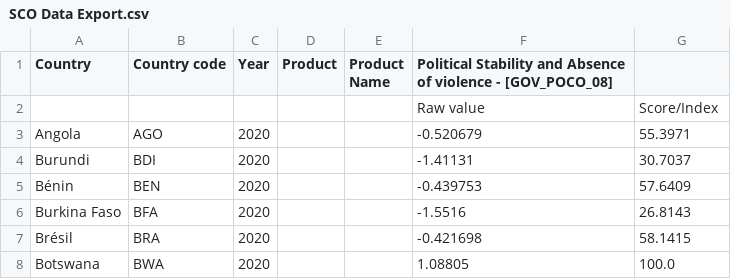
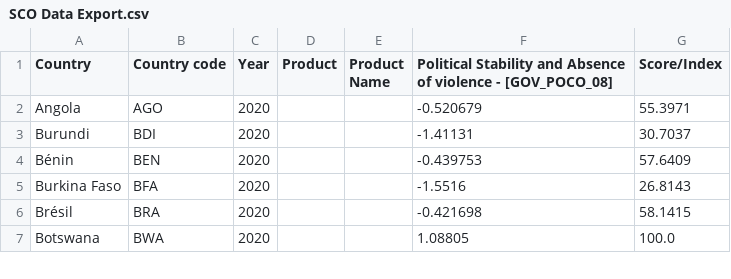
Before and after one commit to Nolhandm/Trabajo-de-Maestria, a CSV file: Datasets/Political Stability and Absence of ViolenceTerrorism Estimate/SCO Data Export.csv, drawn as a sheet; only a part is shown; the diff names each change by its address in the sheet, - before the commit and + after, or states it on an @@ line.

Commit message:
new dataset

```diff
--- a/Datasets/Political Stability and Absence of ViolenceTerrorism Estimate/SCO Data Export.csv
+++ b/Datasets/Political Stability and Absence of ViolenceTerrorism Estimate/SCO Data Export.csv
-G1: (empty)
+G1: Score/Index
-row 2:  |  |  |  |  | Raw value | Score/Index
```
